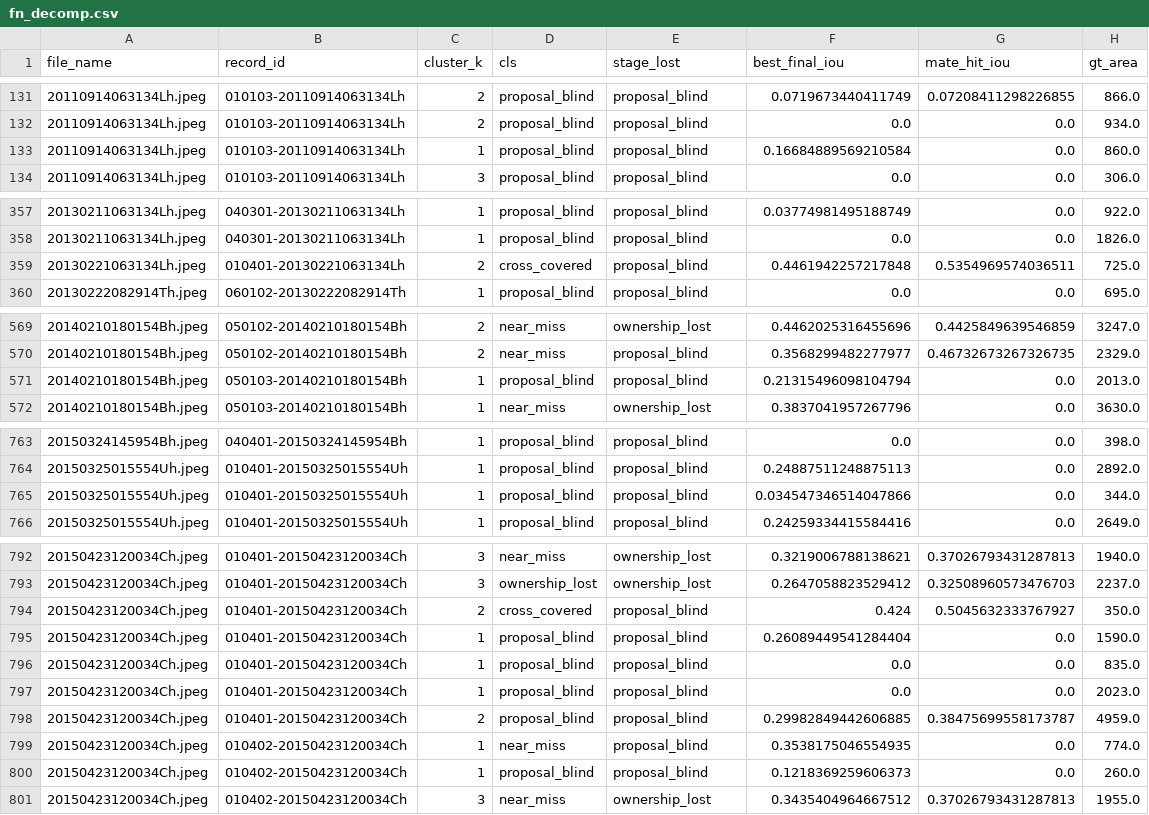
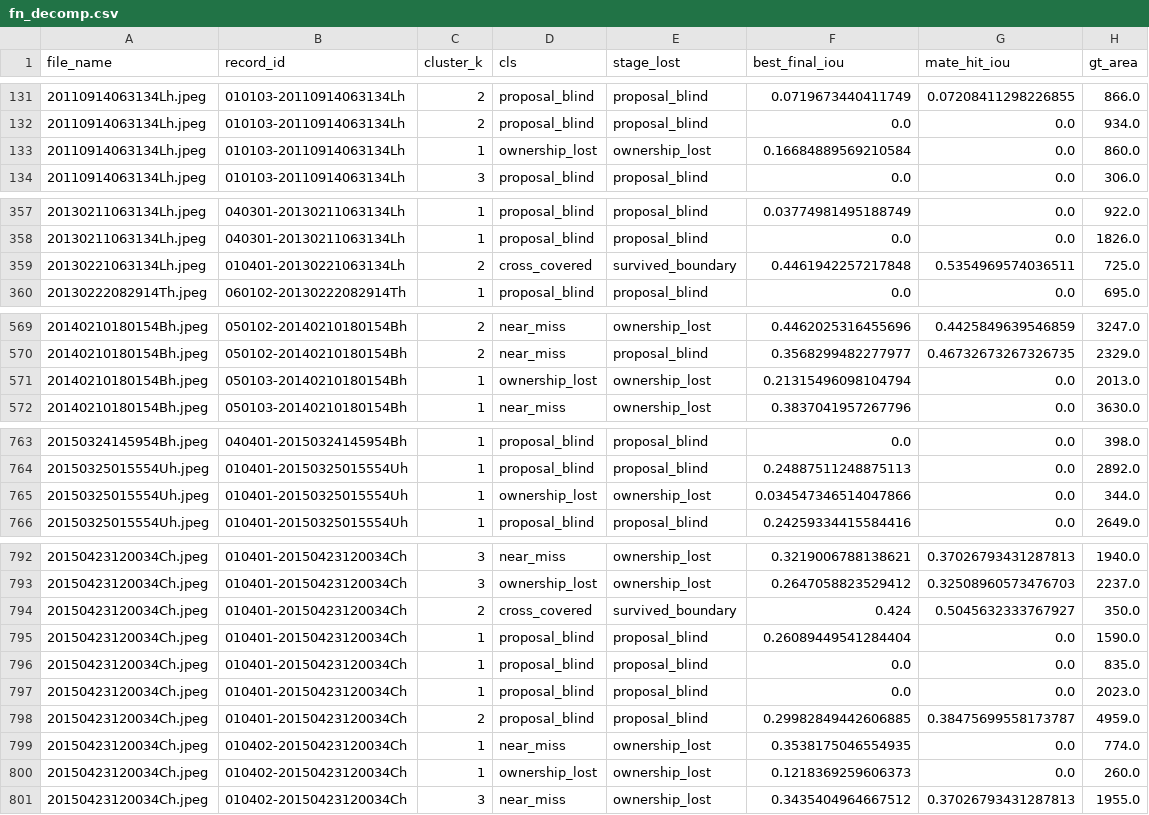
Before and after one commit to shingo257/solar-filament-2026-solution, a CSV file: output/error_decomp_fold0/fn_decomp.csv, drawn as a sheet; only a part is shown, gaps mark what is left out; the diff covers the shown part only.

```diff
--- a/output/error_decomp_fold0/fn_decomp.csv
+++ b/output/error_decomp_fold0/fn_decomp.csv
@@ -132,3 +132,3 @@ file_name,record_id,cluster_k,cls,stage_lost,best_final_iou,mate_hit_iou,gt_area
 20110914063134Lh.jpeg,010103-20110914063134Lh,2,proposal_blind,proposal_blind,0.0,0.0,934.0
-20110914063134Lh.jpeg,010103-20110914063134Lh,1,proposal_blind,proposal_blind,0.16684889569210584,0.0,860.0
+20110914063134Lh.jpeg,010103-20110914063134Lh,1,ownership_lost,ownership_lost,0.16684889569210584,0.0,860.0
 20110914063134Lh.jpeg,010103-20110914063134Lh,3,proposal_blind,proposal_blind,0.0,0.0,306.0
@@ -358,3 +358,3 @@ file_name,record_id,cluster_k,cls,stage_lost,best_final_iou,mate_hit_iou,gt_area
 20130211063134Lh.jpeg,040301-20130211063134Lh,1,proposal_blind,proposal_blind,0.0,0.0,1826.0
-20130221063134Lh.jpeg,010401-20130221063134Lh,2,cross_covered,proposal_blind,0.4461942257217848,0.5354969574036511,725.0
+20130221063134Lh.jpeg,010401-20130221063134Lh,2,cross_covered,survived_boundary,0.4461942257217848,0.5354969574036511,725.0
 20130222082914Th.jpeg,060102-20130222082914Th,1,proposal_blind,proposal_blind,0.0,0.0,695.0
@@ -570,3 +570,3 @@ file_name,record_id,cluster_k,cls,stage_lost,best_final_iou,mate_hit_iou,gt_area
 20140210180154Bh.jpeg,050102-20140210180154Bh,2,near_miss,proposal_blind,0.3568299482277977,0.46732673267326735,2329.0
-20140210180154Bh.jpeg,050103-20140210180154Bh,1,proposal_blind,proposal_blind,0.21315496098104794,0.0,2013.0
+20140210180154Bh.jpeg,050103-20140210180154Bh,1,ownership_lost,ownership_lost,0.21315496098104794,0.0,2013.0
 20140210180154Bh.jpeg,050103-20140210180154Bh,1,near_miss,ownership_lost,0.3837041957267796,0.0,3630.0
@@ -764,3 +764,3 @@ file_name,record_id,cluster_k,cls,stage_lost,best_final_iou,mate_hit_iou,gt_area
 20150325015554Uh.jpeg,010401-20150325015554Uh,1,proposal_blind,proposal_blind,0.24887511248875113,0.0,2892.0
-20150325015554Uh.jpeg,010401-20150325015554Uh,1,proposal_blind,proposal_blind,0.034547346514047866,0.0,344.0
+20150325015554Uh.jpeg,010401-20150325015554Uh,1,ownership_lost,ownership_lost,0.034547346514047866,0.0,344.0
 20150325015554Uh.jpeg,010401-20150325015554Uh,1,proposal_blind,proposal_blind,0.24259334415584416,0.0,2649.0
@@ -793,3 +793,3 @@ file_name,record_id,cluster_k,cls,stage_lost,best_final_iou,mate_hit_iou,gt_area
 20150423120034Ch.jpeg,010401-20150423120034Ch,3,ownership_lost,ownership_lost,0.2647058823529412,0.32508960573476703,2237.0
-20150423120034Ch.jpeg,010401-20150423120034Ch,2,cross_covered,proposal_blind,0.424,0.5045632333767927,350.0
+20150423120034Ch.jpeg,010401-20150423120034Ch,2,cross_covered,survived_boundary,0.424,0.5045632333767927,350.0
 20150423120034Ch.jpeg,010401-20150423120034Ch,1,proposal_blind,proposal_blind,0.26089449541284404,0.0,1590.0
@@ -798,4 +798,4 @@ file_name,record_id,cluster_k,cls,stage_lost,best_final_iou,mate_hit_iou,gt_area
 20150423120034Ch.jpeg,010401-20150423120034Ch,2,proposal_blind,proposal_blind,0.29982849442606885,0.38475699558173787,4959.0
-20150423120034Ch.jpeg,010402-20150423120034Ch,1,near_miss,proposal_blind,0.3538175046554935,0.0,774.0
-20150423120034Ch.jpeg,010402-20150423120034Ch,1,proposal_blind,proposal_blind,0.1218369259606373,0.0,260.0
+20150423120034Ch.jpeg,010402-20150423120034Ch,1,near_miss,ownership_lost,0.3538175046554935,0.0,774.0
+20150423120034Ch.jpeg,010402-20150423120034Ch,1,ownership_lost,ownership_lost,0.1218369259606373,0.0,260.0
 20150423120034Ch.jpeg,010402-20150423120034Ch,3,near_miss,ownership_lost,0.3435404964667512,0.37026793431287813,1955.0
```
Also changed, not shown: 4 edited cells elsewhere in this file, output/error_decomp_fold0/tp_decomp.csv, output/error_decomp_fold1/fn_decomp.csv, 15 other files.
